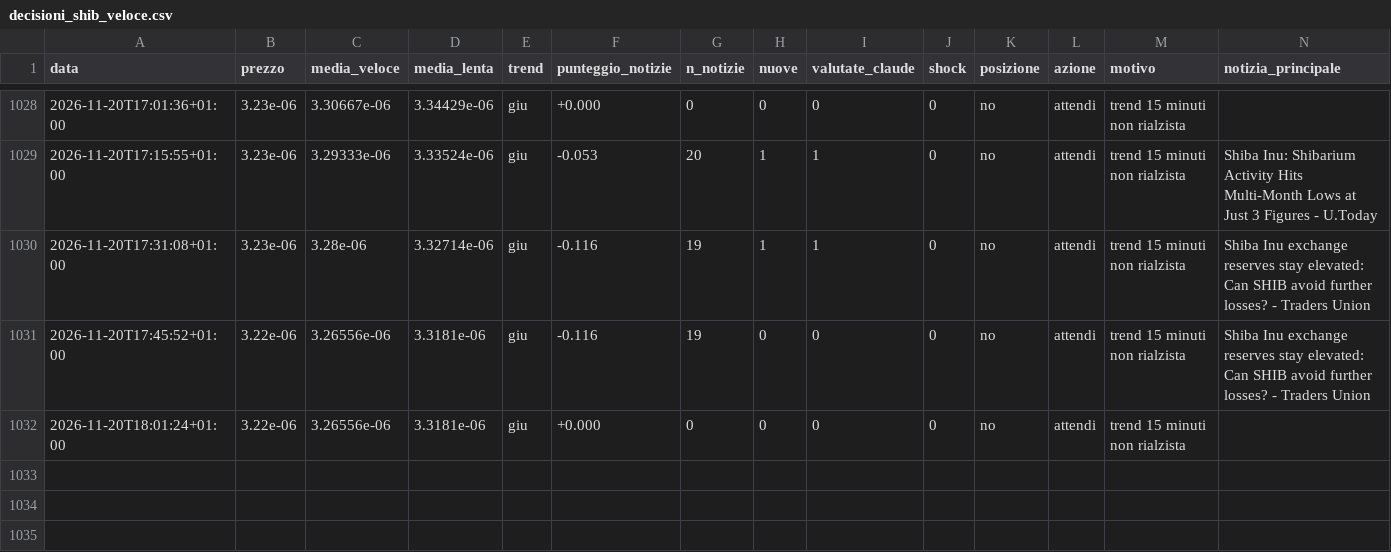
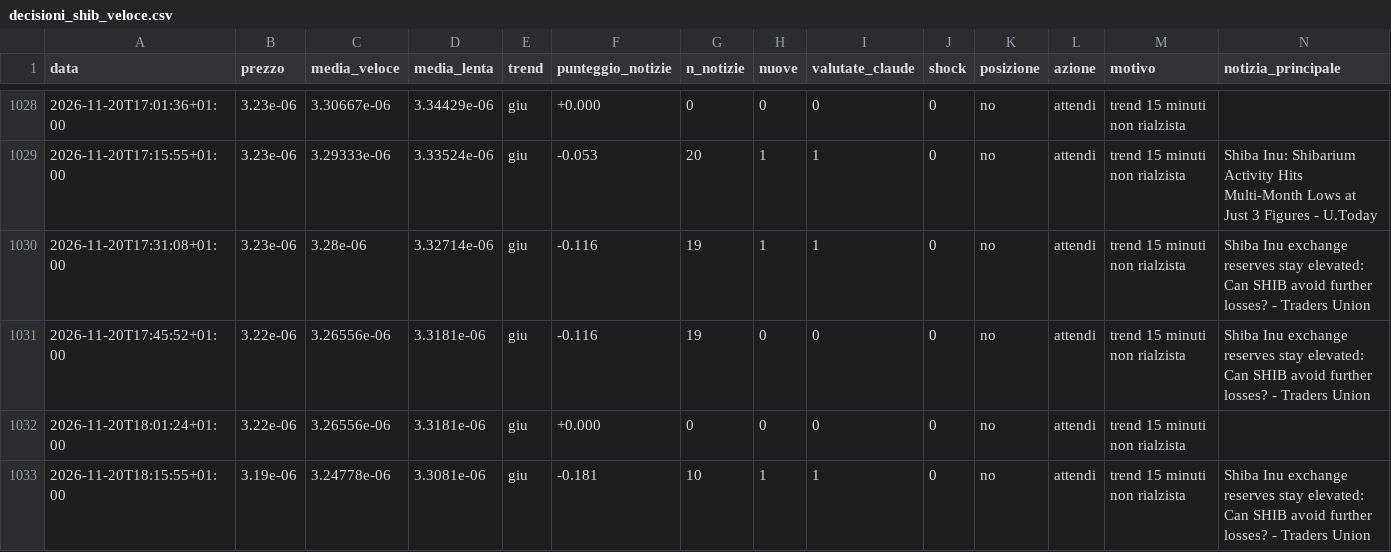
Before and after one commit to Van3d-max/sol-sentinel-, a CSV file: decisioni_shib_veloce.csv, drawn as a sheet; only a part is shown, gaps mark what is left out; rows hold the shown columns only; the diff names each change by its address in the sheet, - before the commit and + after, or states it on an @@ line.

```diff
--- a/decisioni_shib_veloce.csv
+++ b/decisioni_shib_veloce.csv
+row 1033: 2026-11-20T18:15:55+01:00 | 3.19e-06 | 3.24778e-06 | 3.3081e-06 | giu | -0.181 | 10 | 1 | 1 | 0 | no | attendi | trend 15 minuti non rialzista | Shiba Inu exchange reserves stay elevated: Can SHIB avoid further losses? - Traders Union
```
Also changed, not shown: decisioni_btc_veloce.csv, decisioni_eth_veloce.csv, 12 other files.
